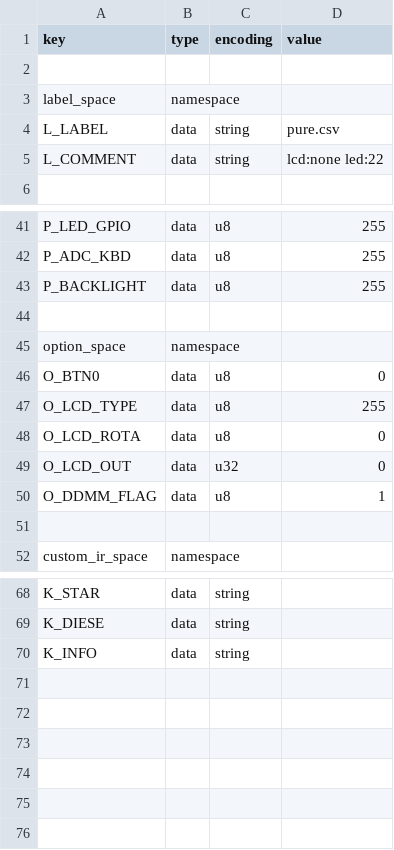
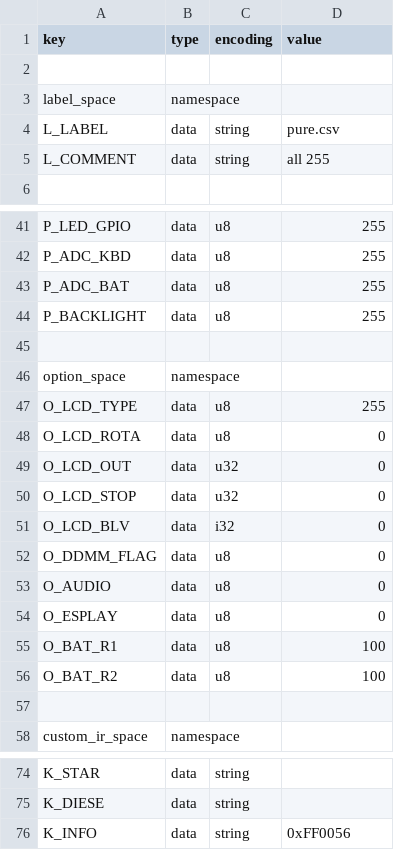
Before and after one commit to pilnikov/Ka_mod, a CSV file: boards/pure.csv, drawn as a sheet; only a part is shown, gaps mark what is left out.

Commit message:
correct lcd none

```diff
--- a/boards/pure.csv
+++ b/boards/pure.csv
@@ -4,3 +4,3 @@ label_space,namespace,,
 L_LABEL,data,string,pure.csv
-L_COMMENT,data,string,lcd:none led:22
+L_COMMENT,data,string,all 255
 
@@ -42,2 +42,3 @@ P_LED_GPIO,data,u8,255
 P_ADC_KBD,data,u8,255
+P_ADC_BAT,data,u8,255
 P_BACKLIGHT,data,u8,255
@@ -45,3 +46,2 @@ P_BACKLIGHT,data,u8,255
 option_space,namespace,,
-O_BTN0,data,u8,0
 O_LCD_TYPE,data,u8,255
@@ -49,3 +49,9 @@ O_LCD_ROTA,data,u8,0
 O_LCD_OUT,data,u32,0
-O_DDMM_FLAG,data,u8,1
+O_LCD_STOP,data,u32,0
+O_LCD_BLV,data,i32,0
+O_DDMM_FLAG,data,u8,0
+O_AUDIO,data,u8,0
+O_ESPLAY,data,u8,0
+O_BAT_R1,data,u8,100
+O_BAT_R2,data,u8,100
 
@@ -69,2 +75,2 @@ K_STAR,data,string,
 K_DIESE,data,string,
-K_INFO,data,string,
+K_INFO,data,string,0xFF0056
```
Also changed, not shown: 11 other files.
